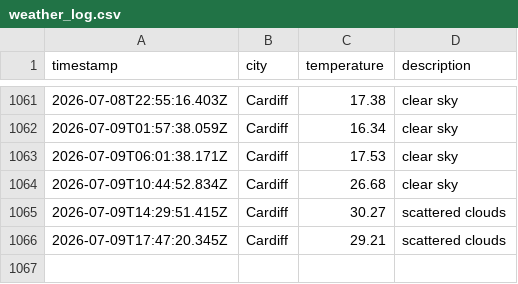
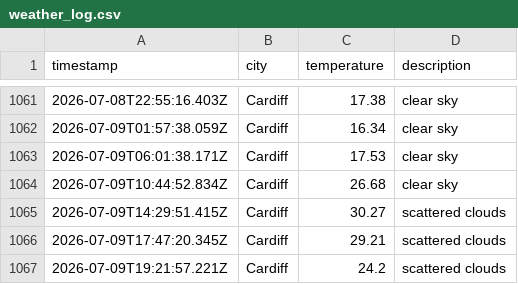
Before and after one commit to olilliterate/weatherAppJS, a CSV file: data/weather_log.csv, drawn as a sheet; only a part is shown, gaps mark what is left out.

```diff
--- a/data/weather_log.csv
+++ b/data/weather_log.csv
@@ -1066 +1066,2 @@ timestamp,city,temperature,description
 2026-07-09T17:47:20.345Z,Cardiff,29.21,scattered clouds
+2026-07-09T19:21:57.221Z,Cardiff,24.2,scattered clouds
```
Also changed, not shown: 1 other file.
